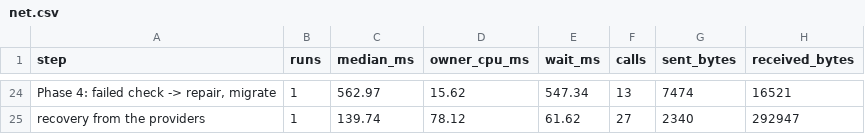
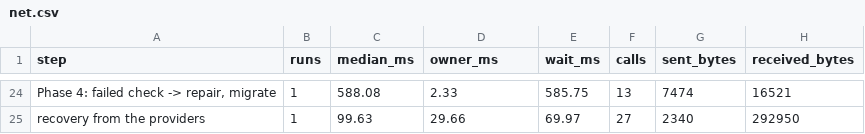
Before and after one commit to suppakrit-work/Adaptive-Merkle-Forest, a CSV file: results/net.csv, drawn as a sheet; only a part is shown, gaps mark what is left out; the diff covers the shown part only; the diff names each change by its address in the sheet, - before the commit and + after, or states it on an @@ line.

Commit message:
Measure the owner's own time as wall time minus waits

```diff
--- a/results/net.csv
+++ b/results/net.csv
-D1: owner_cpu_ms
+D1: owner_ms
-C24 (median_ms): 562.97
+C24 (median_ms): 588.08
-D24 (owner_ms): 15.62
+D24 (owner_ms): 2.33
-E24 (wait_ms): 547.34
+E24 (wait_ms): 585.75
-C25 (median_ms): 139.74
+C25 (median_ms): 99.63
-D25 (owner_ms): 78.12
+D25 (owner_ms): 29.66
-E25 (wait_ms): 61.62
+E25 (wait_ms): 69.97
-H25 (received_bytes): 292947
+H25 (received_bytes): 292950
```
Also changed, not shown: 2 added rows, 2 removed rows and 60 edited cells elsewhere in this file, 6 other files.
